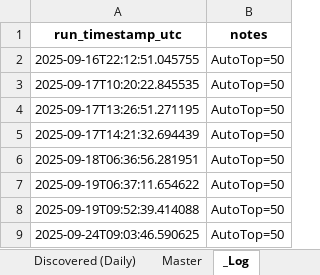
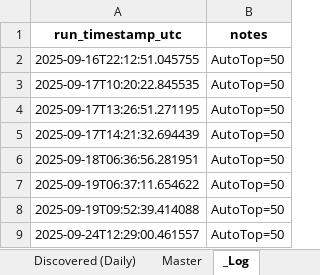
Before and after one commit to stelios5791/sol-reports, an Excel workbook: sol_master_LIVE.xlsx, sheet _Log, drawn as a sheet; values as stored, in another font and other column widths than the file's, no borders; the diff names each change by its address in the sheet, - before the commit and + after, or states it on an @@ line.

```diff
--- a/sol_master_LIVE.xlsx (sheet _Log)
+++ b/sol_master_LIVE.xlsx (sheet _Log)
-A9 (run_timestamp_utc): 2025-09-24T09:03:46.590625
+A9 (run_timestamp_utc): 2025-09-24T12:29:00.461557
```
Also changed, not shown: sheet Radar Active (Daily), sheet Discovered (Daily), sheet Master, 18 other files.
